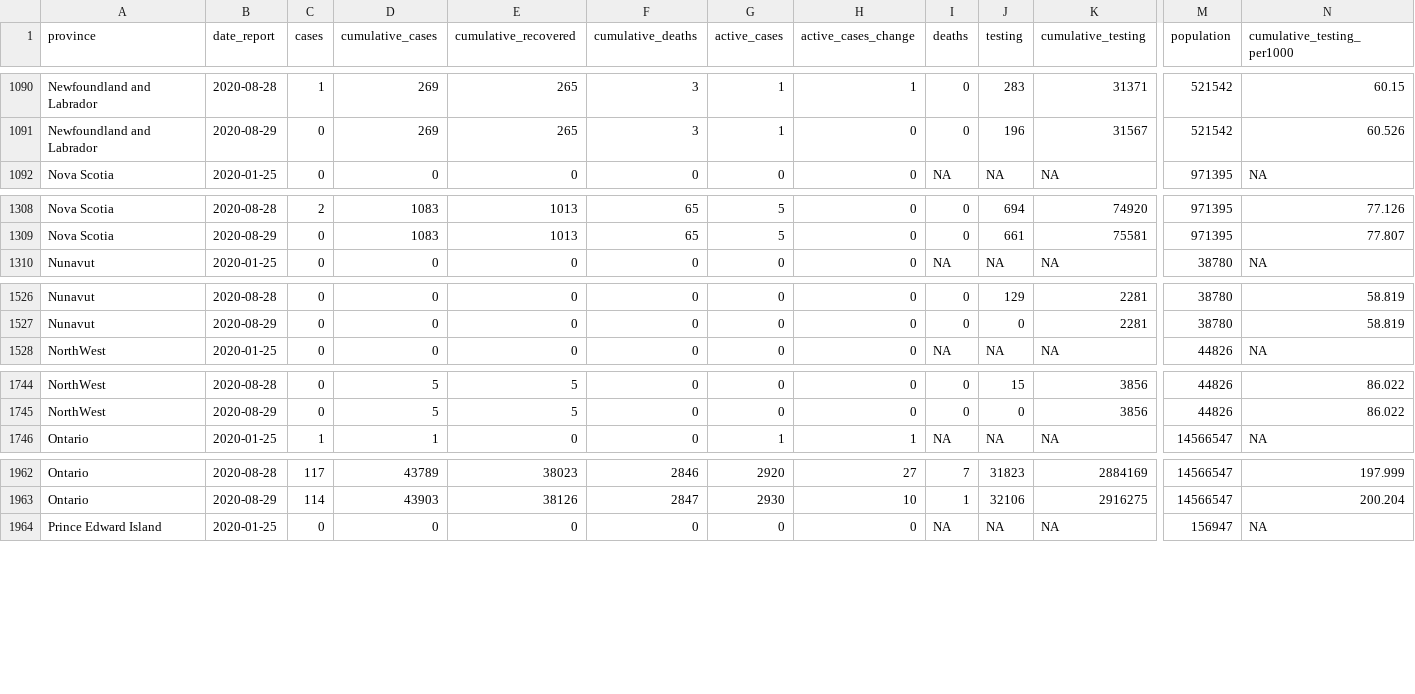
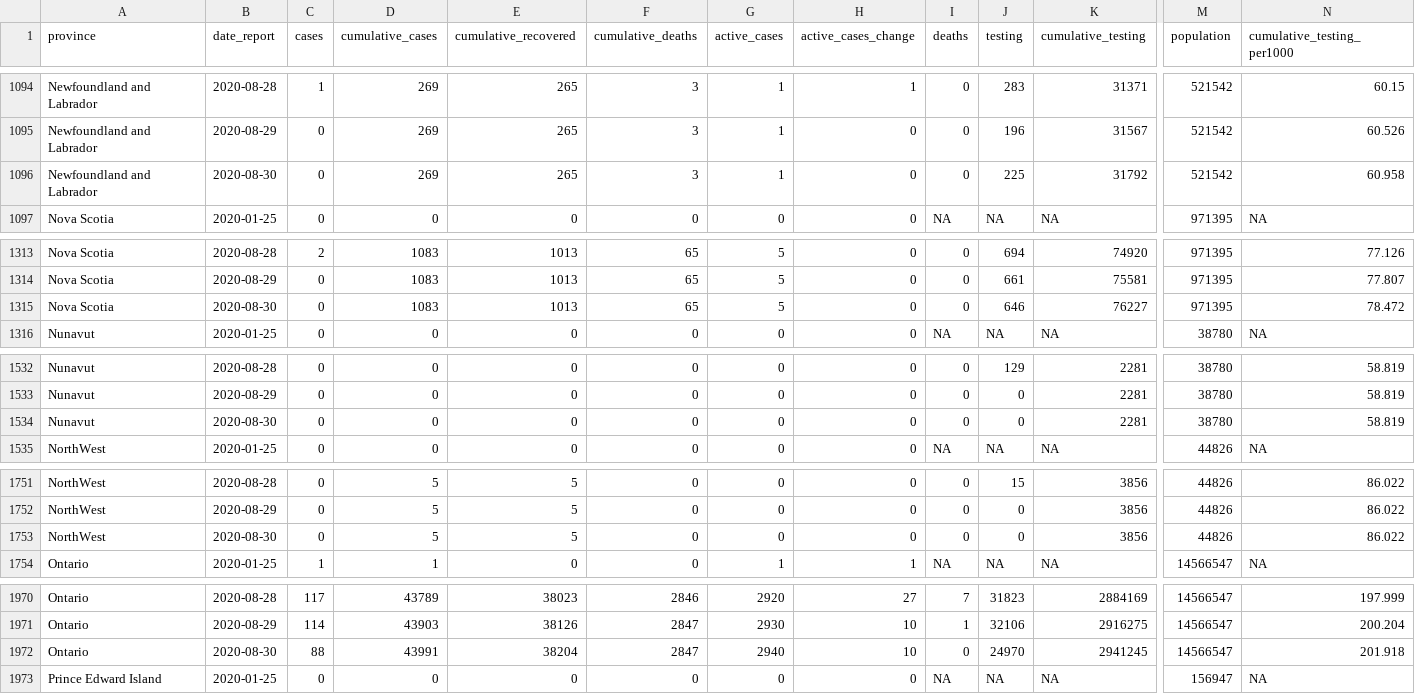
Before and after one commit to Kuan-Liu/Testing_Dash, a CSV file: docs/prov.csv, drawn as a sheet; only a part is shown, gaps mark what is left out; rows hold the shown columns only; the diff covers the shown part only; the diff names each change by its address in the sheet, - before the commit and + after, or states it on an @@ line.

```diff
--- a/docs/prov.csv
+++ b/docs/prov.csv
+row 1096: Newfoundland and Labrador | 2020-08-30 | 0 | 269 | 265 | 3 | 1 | 0 | 0 | 225 | 31792 | 521542 | 60.958
+row 1315: Nova Scotia | 2020-08-30 | 0 | 1083 | 1013 | 65 | 5 | 0 | 0 | 646 | 76227 | 971395 | 78.472
+row 1534: Nunavut | 2020-08-30 | 0 | 0 | 0 | 0 | 0 | 0 | 0 | 0 | 2281 | 38780 | 58.819
+row 1753: NorthWest | 2020-08-30 | 0 | 5 | 5 | 0 | 0 | 0 | 0 | 0 | 3856 | 44826 | 86.022
+row 1972: Ontario | 2020-08-30 | 88 | 43991 | 38204 | 2847 | 2940 | 10 | 0 | 24970 | 2941245 | 14566547 | 201.918
```
Also changed, not shown: 9 added rows elsewhere in this file, docs/can.csv, docs/df_trajectory_can.csv, 6 other files.
